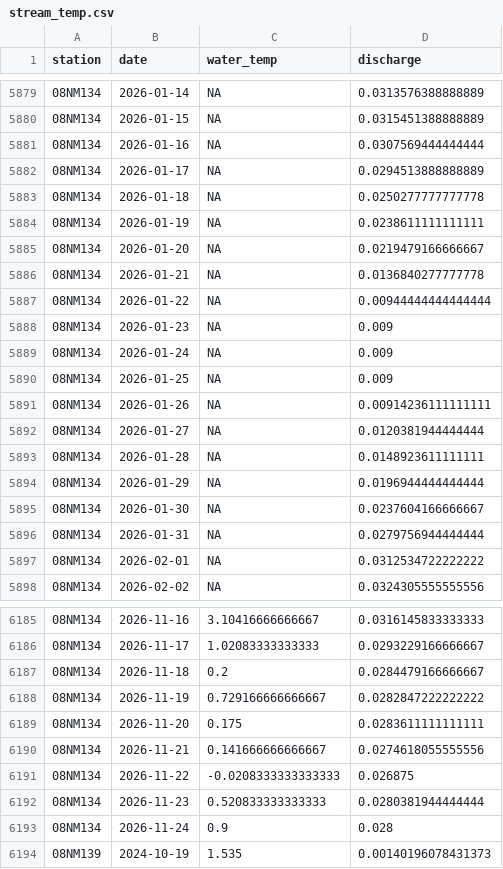
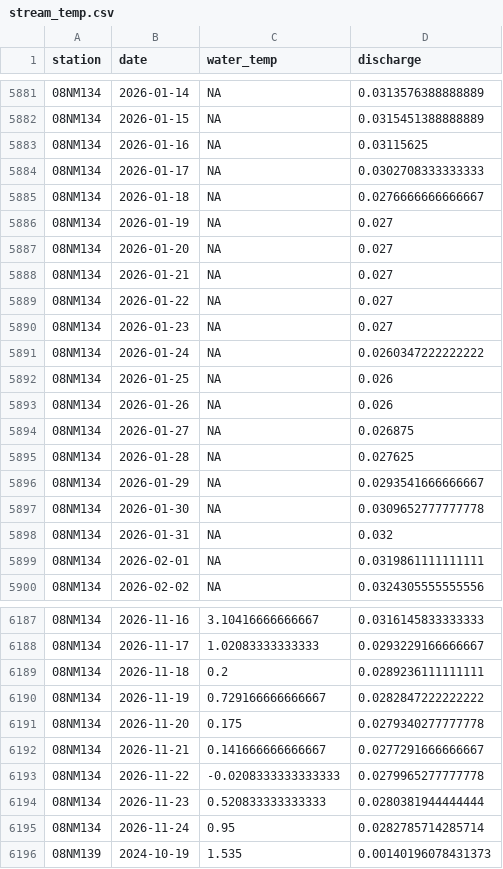
Before and after one commit to TOTA-git/TOTA-Water-Dashboard, a CSV file: data/cache/stream_temp.csv, drawn as a sheet; only a part is shown, gaps mark what is left out; the diff covers the shown part only.

```diff
--- a/data/cache/stream_temp.csv
+++ b/data/cache/stream_temp.csv
@@ -5880,19 +5882,19 @@ station,date,water_temp,discharge
 08NM134,2026-01-15,NA,0.0315451388888889
-08NM134,2026-01-16,NA,0.0307569444444444
-08NM134,2026-01-17,NA,0.0294513888888889
-08NM134,2026-01-18,NA,0.0250277777777778
-08NM134,2026-01-19,NA,0.0238611111111111
-08NM134,2026-01-20,NA,0.0219479166666667
-08NM134,2026-01-21,NA,0.0136840277777778
-08NM134,2026-01-22,NA,0.00944444444444444
-08NM134,2026-01-23,NA,0.009
-08NM134,2026-01-24,NA,0.009
-08NM134,2026-01-25,NA,0.009
-08NM134,2026-01-26,NA,0.00914236111111111
-08NM134,2026-01-27,NA,0.0120381944444444
-08NM134,2026-01-28,NA,0.0148923611111111
-08NM134,2026-01-29,NA,0.0196944444444444
-08NM134,2026-01-30,NA,0.0237604166666667
-08NM134,2026-01-31,NA,0.0279756944444444
-08NM134,2026-02-01,NA,0.0312534722222222
+08NM134,2026-01-16,NA,0.03115625
+08NM134,2026-01-17,NA,0.0302708333333333
+08NM134,2026-01-18,NA,0.0276666666666667
+08NM134,2026-01-19,NA,0.027
+08NM134,2026-01-20,NA,0.027
+08NM134,2026-01-21,NA,0.027
+08NM134,2026-01-22,NA,0.027
+08NM134,2026-01-23,NA,0.027
+08NM134,2026-01-24,NA,0.0260347222222222
+08NM134,2026-01-25,NA,0.026
+08NM134,2026-01-26,NA,0.026
+08NM134,2026-01-27,NA,0.026875
+08NM134,2026-01-28,NA,0.027625
+08NM134,2026-01-29,NA,0.0293541666666667
+08NM134,2026-01-30,NA,0.0309652777777778
+08NM134,2026-01-31,NA,0.032
+08NM134,2026-02-01,NA,0.0319861111111111
 08NM134,2026-02-02,NA,0.0324305555555556
@@ -6186,9 +6188,9 @@ station,date,water_temp,discharge
 08NM134,2026-11-17,1.02083333333333,0.0293229166666667
-08NM134,2026-11-18,0.2,0.0284479166666667
+08NM134,2026-11-18,0.2,0.0289236111111111
 08NM134,2026-11-19,0.729166666666667,0.0282847222222222
-08NM134,2026-11-20,0.175,0.0283611111111111
-08NM134,2026-11-21,0.141666666666667,0.0274618055555556
-08NM134,2026-11-22,-0.0208333333333333,0.026875
+08NM134,2026-11-20,0.175,0.0279340277777778
+08NM134,2026-11-21,0.141666666666667,0.0277291666666667
+08NM134,2026-11-22,-0.0208333333333333,0.0279965277777778
 08NM134,2026-11-23,0.520833333333333,0.0280381944444444
-08NM134,2026-11-24,0.9,0.028
+08NM134,2026-11-24,0.95,0.0282785714285714
 08NM139,2024-10-19,1.535,0.00140196078431373
```
Also changed, not shown: 3 added rows and 48 edited cells elsewhere in this file, data/cache/groundwater.csv, data/cache/refresh_log.csv, 3 other files.
